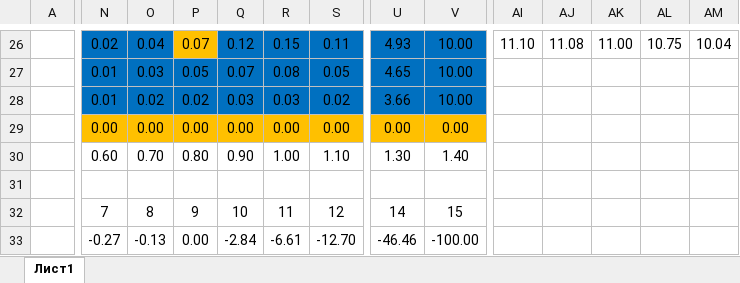
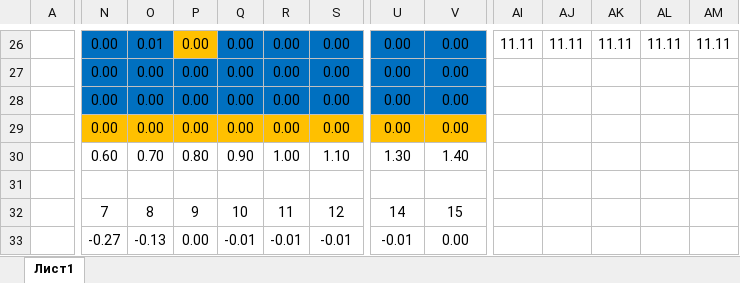
Before and after one commit to fidjer/MKR, an Excel workbook: Mss.xlsm, sheet Лист1, drawn as a sheet; only a part is shown, gaps mark what is left out; values as stored, in another font and other column widths than the file's, no borders; charts and pictures and conditional formats not drawn; the diff covers the shown part only; the diff names each change by its address in the sheet, - before the commit and + after, or states it on an @@ line.

```diff
--- a/Mss.xlsm (sheet Лист1)
+++ b/Mss.xlsm (sheet Лист1)
-N26: 0.02
+N26: 0.00
-O26: 0.04
+O26: 0.01
-P26: 0.07
+P26: 0.00
-Q26: 0.12
+Q26: 0.00
-R26: 0.15
+R26: 0.00
-S26: 0.11
+S26: 0.00
-U26: 4.93
+U26: 0.00
-V26:V28: 10.00
+V26:V28: 0.00
-AI26: 11.10
+AI26: 11.11
-AJ26: 11.08
+AJ26: 11.11
-AK26: 11.00
+AK26: 11.11
-AL26: 10.75
+AL26: 11.11
-AM26: 10.04
+AM26: 11.11
-N27:N28: 0.01
+N27:N28: 0.00
-O27: 0.03
+O27: 0.00
-P27: 0.05
+P27: 0.00
-Q27: 0.07
+Q27: 0.00
-R27: 0.08
+R27: 0.00
-S27: 0.05
+S27: 0.00
-U27: 4.65
+U27: 0.00
-O28: 0.02
+O28: 0.00
-P28: 0.02
+P28: 0.00
-Q28: 0.03
+Q28: 0.00
-R28: 0.03
+R28: 0.00
-S28: 0.02
+S28: 0.00
-U28: 3.66
+U28: 0.00
-Q33: -2.84
+Q33: -0.01
-R33: -6.61
+R33: -0.01
-S33: -12.70
+S33: -0.01
-U33: -46.46
+U33: -0.01
-V33: -100.00
+V33: 0.00
```
Also changed, not shown: 19 added rows, 19 removed rows and 242 edited cells elsewhere in this sheet, charts or pictures.
